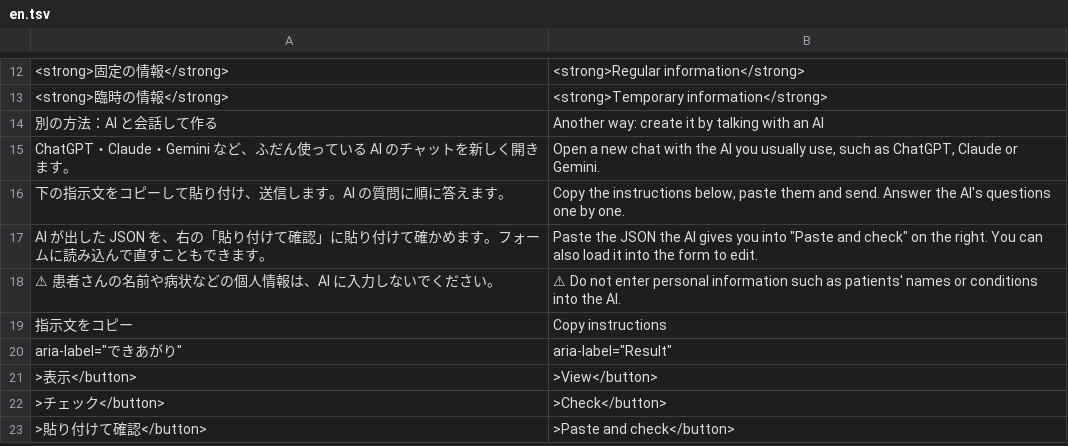
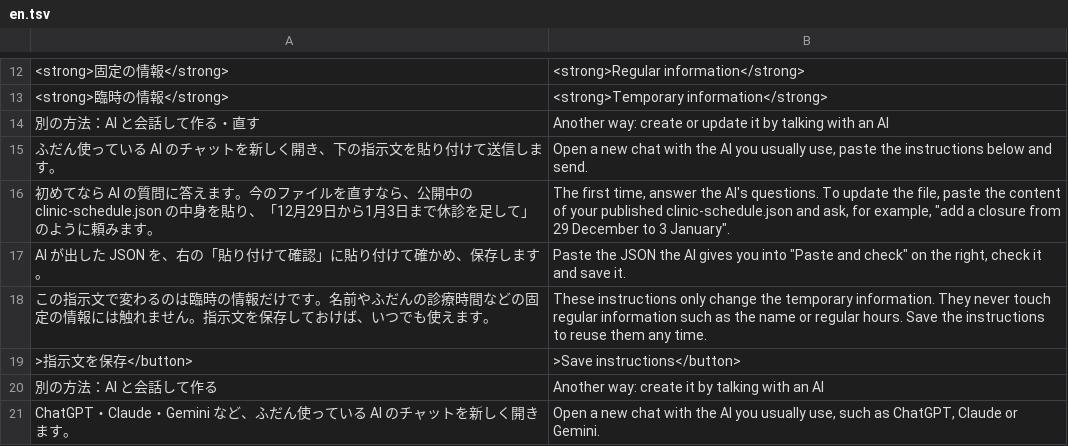
Before and after one commit to open-intake/open-intake, a TSV file: src/i18n/en.tsv, drawn as a sheet; only a part is shown, gaps mark what is left out; the shorter side is filled out with more unchanged rows; the diff names each change by its address in the sheet, - before the commit and + after, or states it on an @@ line.

```diff
--- a/src/i18n/en.tsv
+++ b/src/i18n/en.tsv
+row 14: 別の方法：AI と会話して作る・直す | Another way: create or update it by talking with an AI
+row 15: ふだん使っている AI のチャットを新しく開き、下の指示文を貼り付けて送信します。 | Open a new chat with the AI you usually use, paste the instructions below and send.
+row 16: 初めてなら AI の質問に答えます。今のファイルを直すなら、公開中の clinic-schedule.json の中身を貼り、「12月29日から1月3日まで休診を足して」のように頼みます。 | The first time, answer the AI's questions. To update the file, paste the content of your published clinic-schedule.json and ask, for example, "add a closure from 29 December to 3 January".
+row 17: AI が出した JSON を、右の「貼り付けて確認」に貼り付けて確かめ、保存します。 | Paste the JSON the AI gives you into "Paste and check" on the right, check it and save it.
+row 18: この指示文で変わるのは臨時の情報だけです。名前やふだんの診療時間などの固定の情報には触れません。指示文を保存しておけば、いつでも使えます。 | These instructions only change the temporary information. They never touch regular information such as the name or regular hours. Save the instructions to reuse them any time.
+row 19: >指示文を保存</button> | >Save instructions</button>
```
Also changed, not shown: 12 other files.
